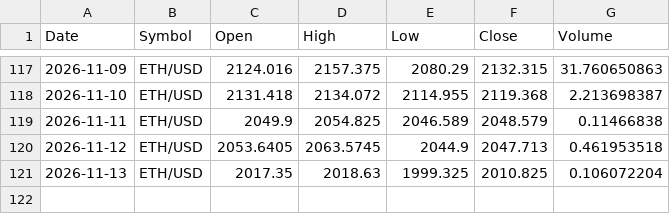
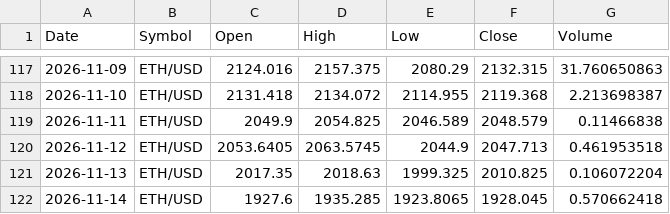
Before and after one commit to x1lde/SeerX, a CSV file: data/crypto/ETH-USD.csv, drawn as a sheet; only a part is shown, gaps mark what is left out.

```diff
--- a/data/crypto/ETH-USD.csv
+++ b/data/crypto/ETH-USD.csv
@@ -121 +121,2 @@ Date,Symbol,Open,High,Low,Close,Volume
 2026-11-13,ETH/USD,2017.35,2018.63,1999.325,2010.825,0.106072204
+2026-11-14,ETH/USD,1927.6,1935.285,1923.8065,1928.045,0.570662418
```
Also changed, not shown: data/crypto/BTC-USD.csv, data/crypto/LTC-USD.csv, 5 other files.
